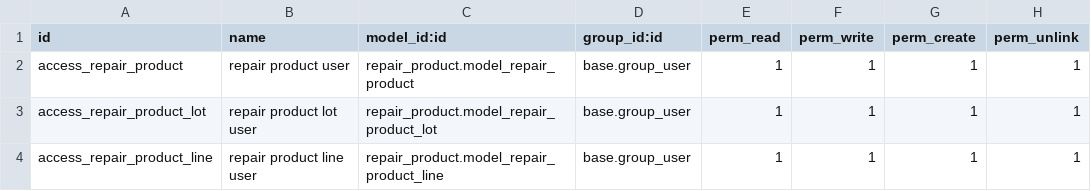
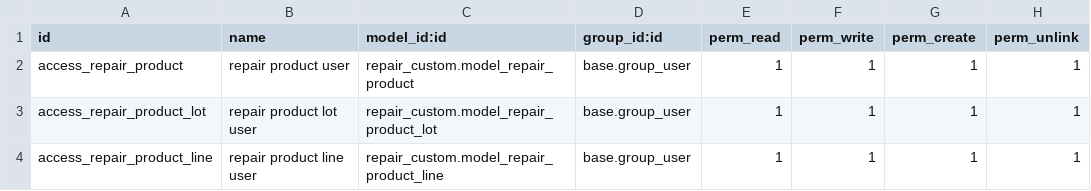
Before and after one commit to antoniocanovas/addons-masiste, a CSV file: repair_custom/security/ir.model.access.csv, drawn as a sheet.

```diff
--- a/repair_custom/security/ir.model.access.csv
+++ b/repair_custom/security/ir.model.access.csv
@@ -1,4 +1,4 @@
 id,name,model_id:id,group_id:id,perm_read,perm_write,perm_create,perm_unlink
-access_repair_product,repair product user,repair_product.model_repair_product,base.group_user,1,1,1,1
-access_repair_product_lot,repair product lot user,repair_product.model_repair_product_lot,base.group_user,1,1,1,1
-access_repair_product_line,repair product line user,repair_product.model_repair_product_line,base.group_user,1,1,1,1
+access_repair_product,repair product user,repair_custom.model_repair_product,base.group_user,1,1,1,1
+access_repair_product_lot,repair product lot user,repair_custom.model_repair_product_lot,base.group_user,1,1,1,1
+access_repair_product_line,repair product line user,repair_custom.model_repair_product_line,base.group_user,1,1,1,1
```
Also changed, not shown: 1 other file.
